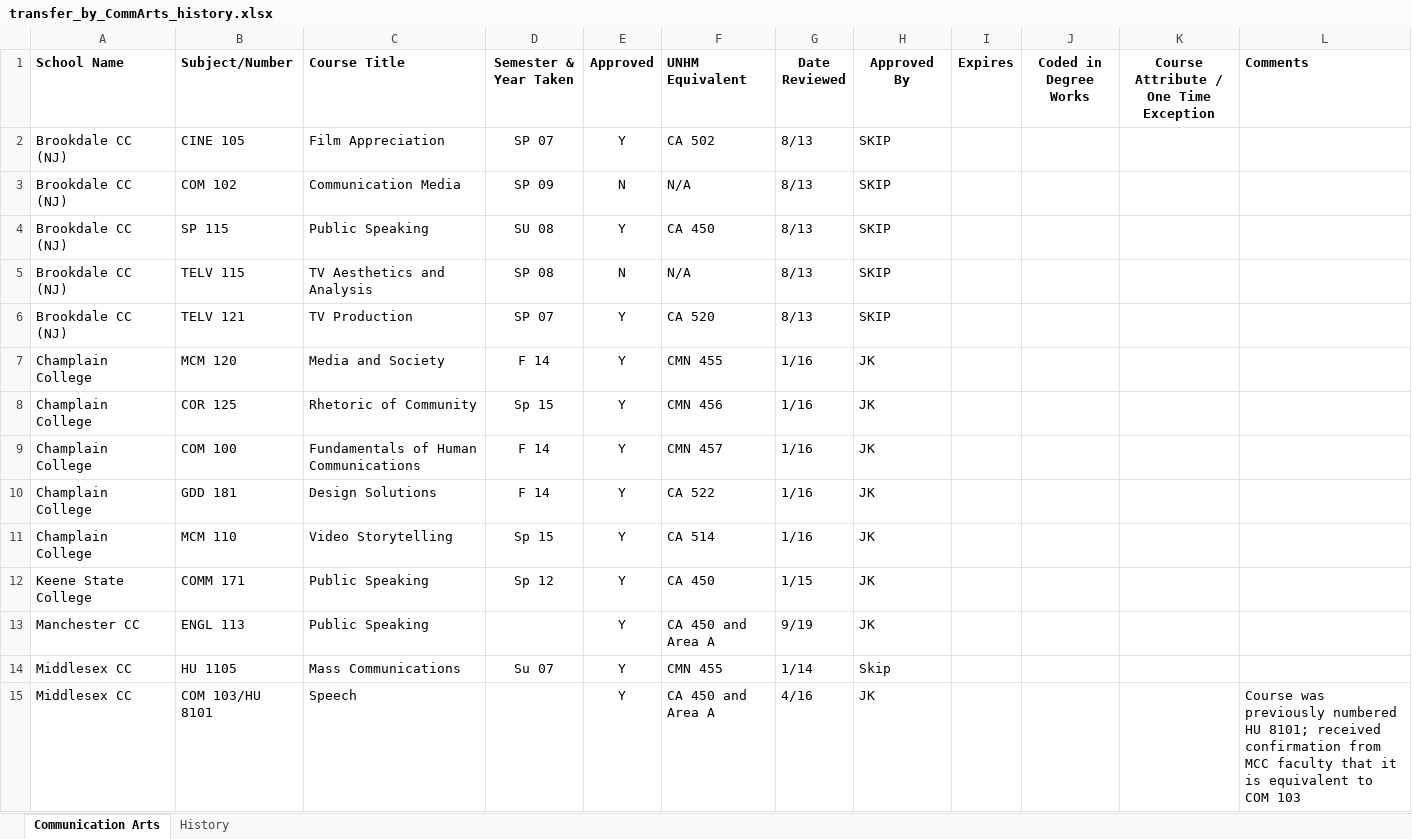
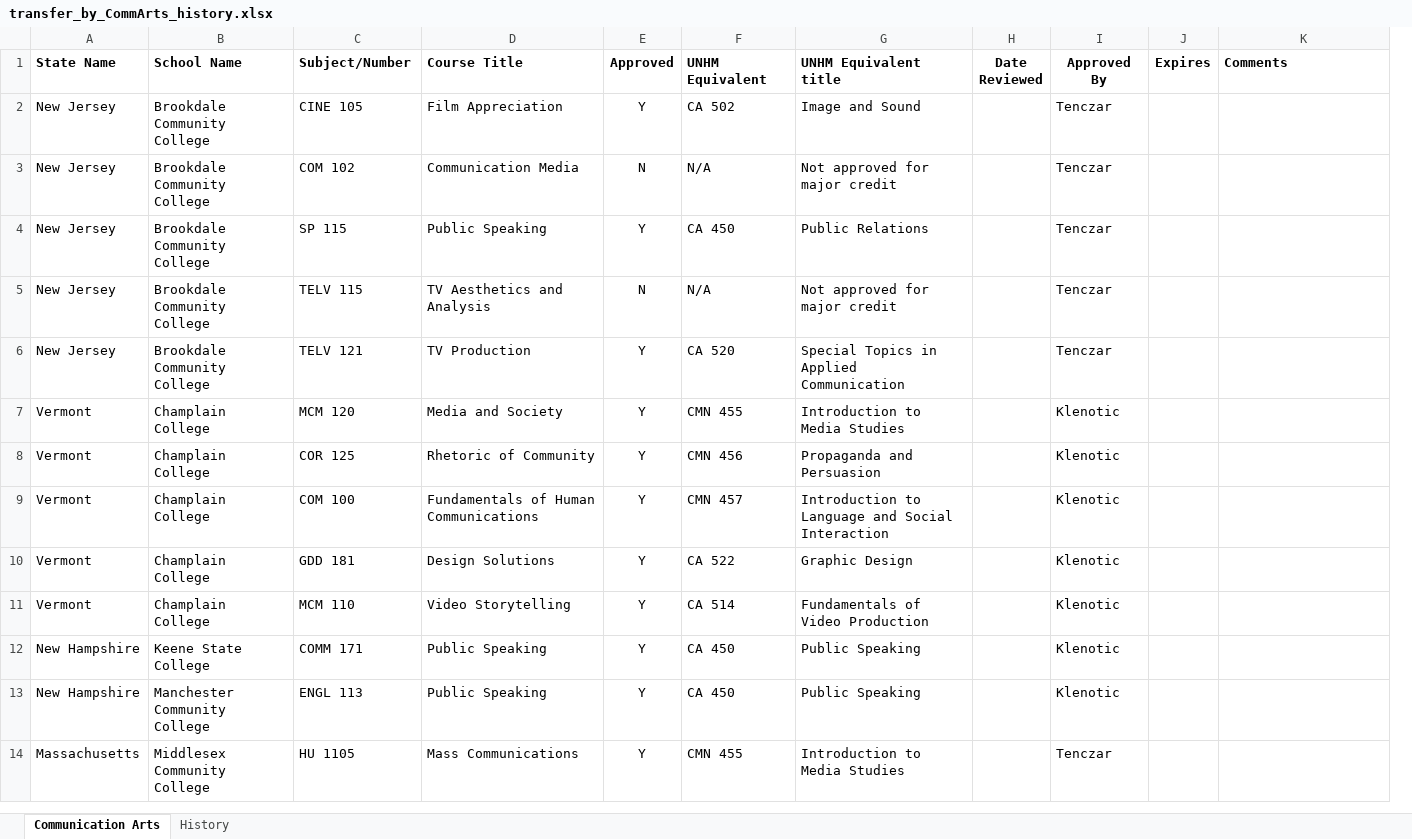
Before and after one commit to Snehitha98/master-project, an Excel workbook: transfer_by_CommArts_history.xlsx, sheet Communication Arts, drawn as a sheet; only a part is shown; values as stored, in another font and other column widths than the file's, no borders; removed rows and columns are numbered as before the commit, all else as after; the diff covers the shown part only; the diff names each change by its address in the sheet, - before the commit and + after, or states it on an @@ line.

```diff
--- a/transfer_by_CommArts_history.xlsx (sheet Communication Arts)
+++ b/transfer_by_CommArts_history.xlsx (sheet Communication Arts)
+column A (State Name), rows 2-14: New Jersey | New Jersey | New Jersey | New Jersey | New Jersey | Vermont | Vermont | Vermont | Vermont | Vermont | New Hampshire | New Hampshire | Massachusetts
-column D (Semester & Year Taken), rows 2-14: SP 07 | SP 09 | SU 08 | SP 08 | SP 07 | F 14 | Sp 15 | F 14 | F 14 | Sp 15 | Sp 12 |  | Su 07
+column G (UNHM Equivalent title), rows 2-14: Image and Sound | Not approved for major credit | Public Relations | Not approved for major credit | Special Topics in Applied Communication | Introduction to Media Studies | Propaganda and Persuasion | Introduction to Language and Social Interaction | Graphic Design | Fundamentals of Video Production | Public Speaking | Public Speaking | Introduction to Media Studies
-column J (Coded in Degree Works), empty
-column K, row 1: Course Attribute / One Time Exception
-B2:B6 (School Name): Brookdale CC (NJ)
+B2:B6 (School Name): Brookdale Community College
-H2:H6 (Date Reviewed): 8/13
+H2:H6 (Date Reviewed): (empty)
-I2:I6 (Approved By): SKIP
+I2:I6 (Approved By): Tenczar
-H7:H11 (Date Reviewed): 1/16
+H7:H11 (Date Reviewed): (empty)
-I7:I13 (Approved By): JK
+I7:I13 (Approved By): Klenotic
-H12 (Date Reviewed): 1/15
+H12 (Date Reviewed): (empty)
-B13 (School Name): Manchester CC
+B13 (School Name): Manchester Community College
-F13 (UNHM Equivalent): CA 450 and Area A
+F13 (UNHM Equivalent): CA 450
-H13 (Date Reviewed): 9/19
+H13 (Date Reviewed): (empty)
-B14 (School Name): Middlesex CC
+B14 (School Name): Middlesex Community College
-H14 (Date Reviewed): 1/14
+H14 (Date Reviewed): (empty)
-I14 (Approved By): Skip
+I14 (Approved By): Tenczar
-row 15: Middlesex CC | COM 103/HU 8101 | Speech |  | Y | CA 450 and Area A | 4/16 | JK |  |  |  | Course was previously numbered HU 8101; received confirmation from MCC faculty that it is equivalent to COM 103
```
Also changed, not shown: 6 added rows, 5 removed rows and 5 edited cells elsewhere in this sheet, sheet History, 11 other files.
